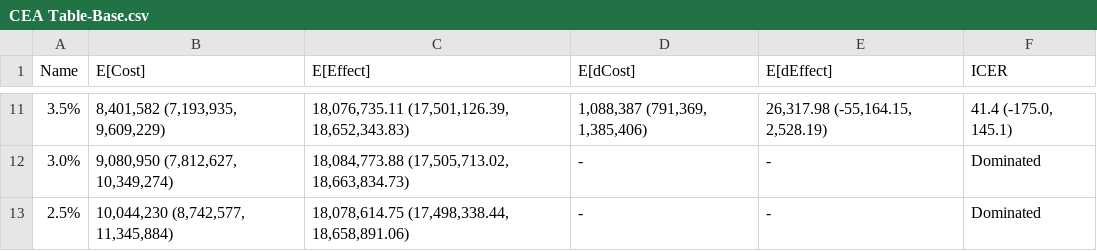
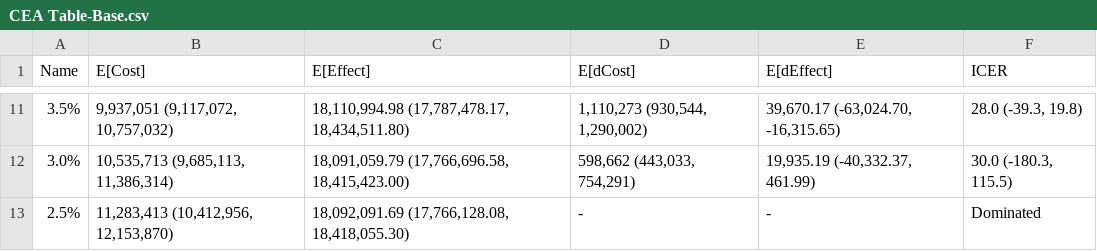
Before and after one commit to yaesoubilab/APACEVisualization, a CSV file: gonorrhea/CEA Table-Base.csv, drawn as a sheet; only a part is shown, gaps mark what is left out; the diff covers the shown part only; the diff names each change by its address in the sheet, - before the commit and + after, or states it on an @@ line.

```diff
--- a/gonorrhea/CEA Table-Base.csv
+++ b/gonorrhea/CEA Table-Base.csv
-B11 (E[Cost]): 8,401,582 (7,193,935, 9,609,229)
+B11 (E[Cost]): 9,937,051 (9,117,072, 10,757,032)
-C11 (E[Effect]): 18,076,735.11 (17,501,126.39, 18,652,343.83)
+C11 (E[Effect]): 18,110,994.98 (17,787,478.17, 18,434,511.80)
-D11 (E[dCost]): 1,088,387 (791,369, 1,385,406)
+D11 (E[dCost]): 1,110,273 (930,544, 1,290,002)
-E11 (E[dEffect]): 26,317.98 (-55,164.15, 2,528.19)
+E11 (E[dEffect]): 39,670.17 (-63,024.70, -16,315.65)
-F11 (ICER): 41.4 (-175.0, 145.1)
+F11 (ICER): 28.0 (-39.3, 19.8)
-B12 (E[Cost]): 9,080,950 (7,812,627, 10,349,274)
+B12 (E[Cost]): 10,535,713 (9,685,113, 11,386,314)
-C12 (E[Effect]): 18,084,773.88 (17,505,713.02, 18,663,834.73)
+C12 (E[Effect]): 18,091,059.79 (17,766,696.58, 18,415,423.00)
-D12 (E[dCost]): -
+D12 (E[dCost]): 598,662 (443,033, 754,291)
-E12 (E[dEffect]): -
+E12 (E[dEffect]): 19,935.19 (-40,332.37, 461.99)
-F12 (ICER): Dominated
+F12 (ICER): 30.0 (-180.3, 115.5)
-B13 (E[Cost]): 10,044,230 (8,742,577, 11,345,884)
+B13 (E[Cost]): 11,283,413 (10,412,956, 12,153,870)
-C13 (E[Effect]): 18,078,614.75 (17,498,338.44, 18,658,891.06)
+C13 (E[Effect]): 18,092,091.69 (17,766,128.08, 18,418,055.30)
```
Also changed, not shown: 33 edited cells elsewhere in this file, 19 other files.
